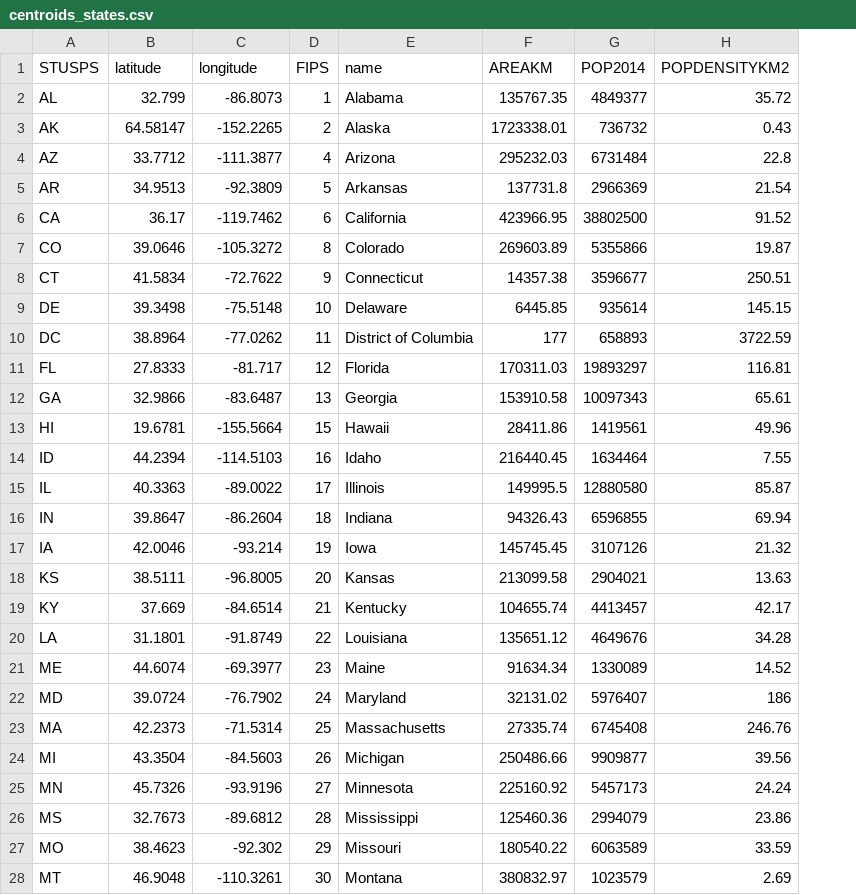
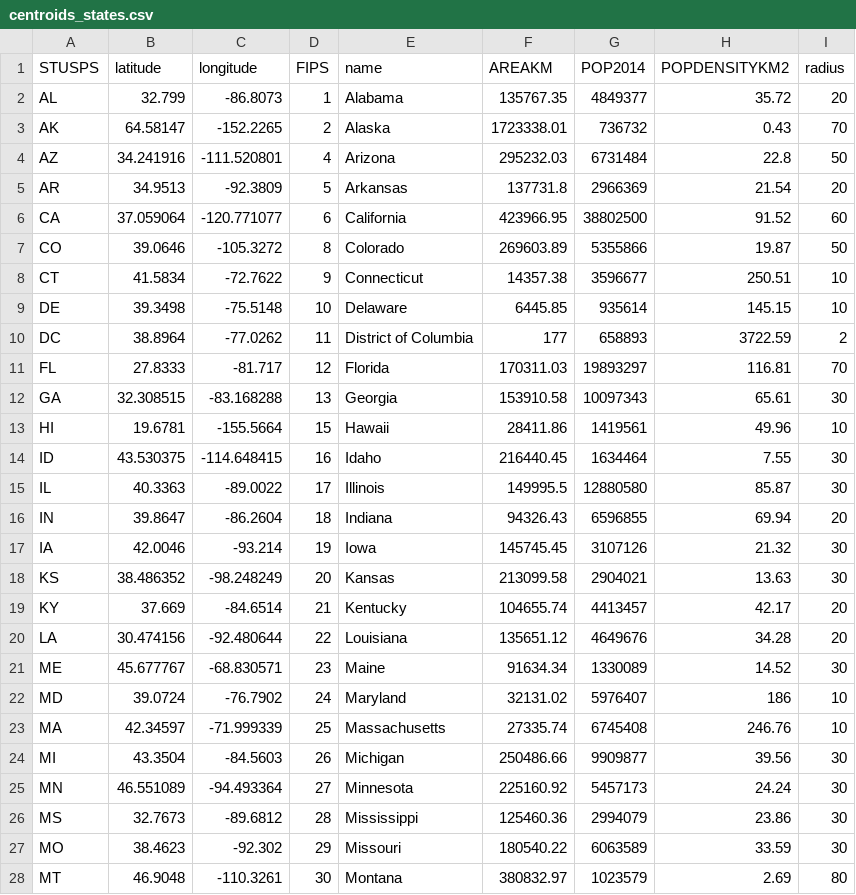
Before and after one commit to stephdan/MigrationFlowMapper-US, a CSV file: data/geometry/centroids_states.csv, drawn as a sheet; only a part is shown; the diff covers the shown part only; the diff names each change by its address in the sheet, - before the commit and + after, or states it on an @@ line.

```diff
--- a/data/geometry/centroids_states.csv
+++ b/data/geometry/centroids_states.csv
+column I (radius), rows 2-28: 20 | 70 | 50 | 20 | 60 | 50 | 10 | 10 | 2 | 70 | 30 | 10 | 30 | 30 | 20 | 30 | 30 | 20 | 20 | 30 | 10 | 10 | 30 | 30 | 30 | 30 | 80
-B4 (latitude): 33.7712
+B4 (latitude): 34.241916
-C4 (longitude): -111.3877
+C4 (longitude): -111.520801
-B6 (latitude): 36.17
+B6 (latitude): 37.059064
-C6 (longitude): -119.7462
+C6 (longitude): -120.771077
-B12 (latitude): 32.9866
+B12 (latitude): 32.308515
-C12 (longitude): -83.6487
+C12 (longitude): -83.168288
-B14 (latitude): 44.2394
+B14 (latitude): 43.530375
-C14 (longitude): -114.5103
+C14 (longitude): -114.648415
-B18 (latitude): 38.5111
+B18 (latitude): 38.486352
-C18 (longitude): -96.8005
+C18 (longitude): -98.248249
-B20 (latitude): 31.1801
+B20 (latitude): 30.474156
-C20 (longitude): -91.8749
+C20 (longitude): -92.480644
-B21 (latitude): 44.6074
+B21 (latitude): 45.677767
-C21 (longitude): -69.3977
+C21 (longitude): -68.830571
-B23 (latitude): 42.2373
+B23 (latitude): 42.34597
-C23 (longitude): -71.5314
+C23 (longitude): -71.999339
-B25 (latitude): 45.7326
+B25 (latitude): 46.551089
-C25 (longitude): -93.9196
+C25 (longitude): -94.493364
```
Also changed, not shown: 18 edited cells elsewhere in this file, 4 other files.
